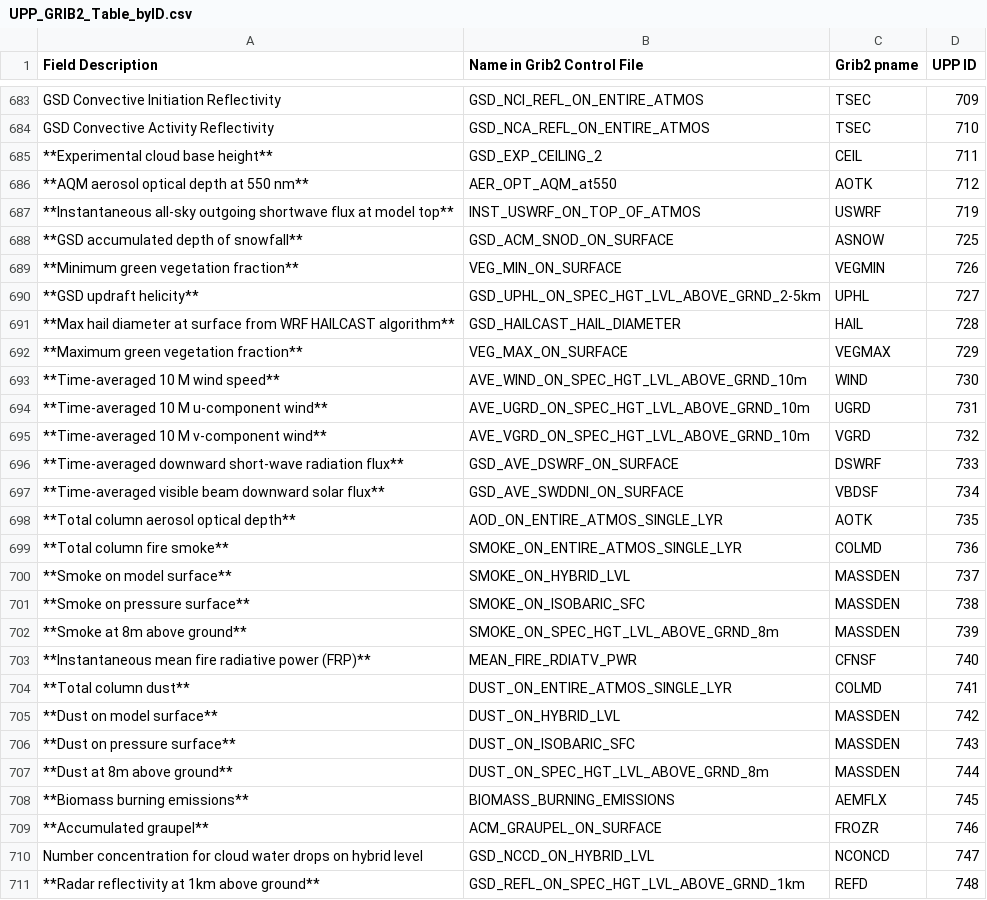
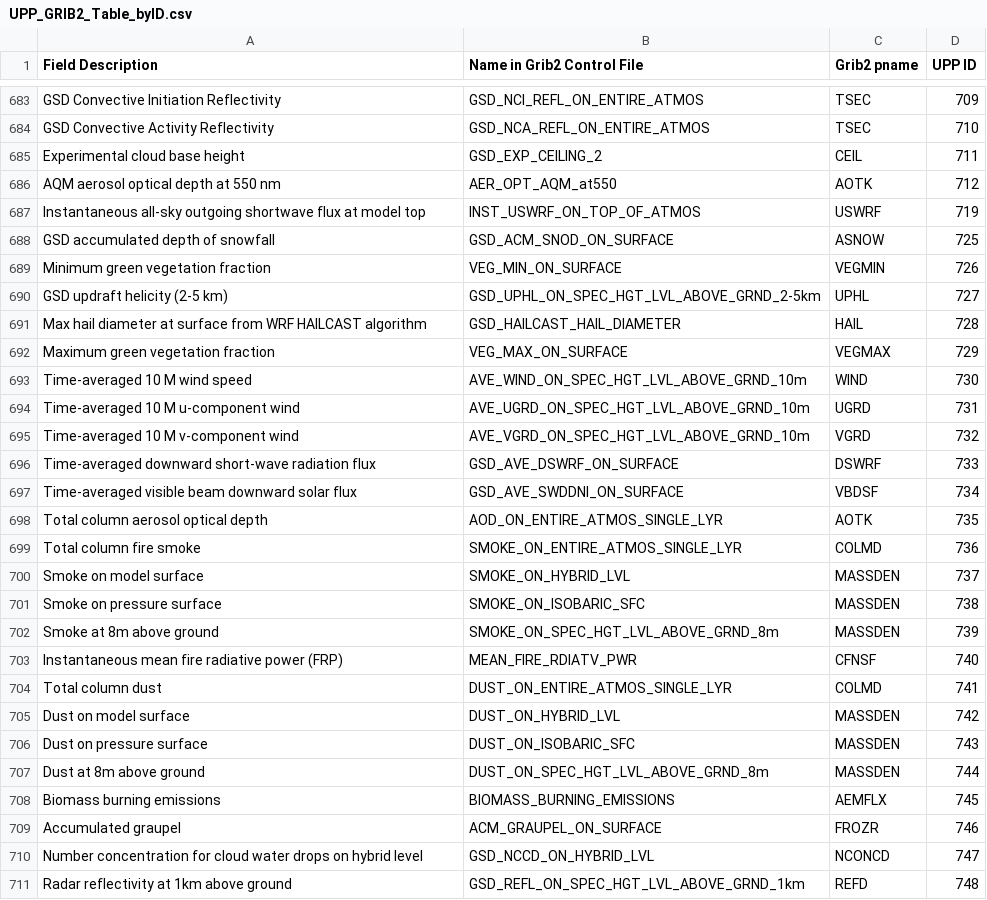
Before and after one commit to NOAA-EMC/UPP, a CSV file: docs/UPP_GRIB2_Table_byID.csv, drawn as a sheet; only a part is shown, gaps mark what is left out; the diff covers the shown part only.

Commit message:
minor grib2 table edits

```diff
--- a/docs/UPP_GRIB2_Table_byID.csv
+++ b/docs/UPP_GRIB2_Table_byID.csv
@@ -684,28 +684,28 @@ GSD Convective Initiation Reflectivity,GSD_NCI_REFL_ON_ENTIRE_ATMOS,TSEC,709
 GSD Convective Activity Reflectivity,GSD_NCA_REFL_ON_ENTIRE_ATMOS,TSEC,710
-**Experimental cloud base height**,GSD_EXP_CEILING_2,CEIL,711
-**AQM aerosol optical depth at 550 nm**,AER_OPT_AQM_at550,AOTK,712
-**Instantaneous all-sky outgoing shortwave flux at model top**,INST_USWRF_ON_TOP_OF_ATMOS,USWRF,719
-**GSD accumulated depth of snowfall**,GSD_ACM_SNOD_ON_SURFACE,ASNOW,725
-**Minimum green vegetation fraction**,VEG_MIN_ON_SURFACE,VEGMIN,726
-**GSD updraft helicity**,GSD_UPHL_ON_SPEC_HGT_LVL_ABOVE_GRND_2-5km,UPHL,727
-**Max hail diameter at surface from WRF HAILCAST algorithm**,GSD_HAILCAST_HAIL_DIAMETER,HAIL,728
-**Maximum green vegetation fraction**,VEG_MAX_ON_SURFACE,VEGMAX,729
-**Time-averaged 10 M wind speed**,AVE_WIND_ON_SPEC_HGT_LVL_ABOVE_GRND_10m,WIND,730
-**Time-averaged 10 M u-component wind**,AVE_UGRD_ON_SPEC_HGT_LVL_ABOVE_GRND_10m,UGRD,731
-**Time-averaged 10 M v-component wind**,AVE_VGRD_ON_SPEC_HGT_LVL_ABOVE_GRND_10m,VGRD,732
-**Time-averaged downward short-wave radiation flux**,GSD_AVE_DSWRF_ON_SURFACE,DSWRF,733
-**Time-averaged visible beam downward solar flux**,GSD_AVE_SWDDNI_ON_SURFACE,VBDSF,734
-**Total column aerosol optical depth**,AOD_ON_ENTIRE_ATMOS_SINGLE_LYR,AOTK,735
-**Total column fire smoke**,SMOKE_ON_ENTIRE_ATMOS_SINGLE_LYR,COLMD,736
-**Smoke on model surface**,SMOKE_ON_HYBRID_LVL,MASSDEN,737
-**Smoke on pressure surface**,SMOKE_ON_ISOBARIC_SFC,MASSDEN,738
-**Smoke at 8m above ground**,SMOKE_ON_SPEC_HGT_LVL_ABOVE_GRND_8m,MASSDEN,739
-**Instantaneous mean fire radiative power (FRP)**,MEAN_FIRE_RDIATV_PWR,CFNSF,740
-**Total column dust**,DUST_ON_ENTIRE_ATMOS_SINGLE_LYR,COLMD,741
-**Dust on model surface**,DUST_ON_HYBRID_LVL,MASSDEN,742
-**Dust on pressure surface**,DUST_ON_ISOBARIC_SFC,MASSDEN,743
-**Dust at 8m above ground**,DUST_ON_SPEC_HGT_LVL_ABOVE_GRND_8m,MASSDEN,744
-**Biomass burning emissions**,BIOMASS_BURNING_EMISSIONS,AEMFLX,745
-**Accumulated graupel**,ACM_GRAUPEL_ON_SURFACE,FROZR,746
+Experimental cloud base height,GSD_EXP_CEILING_2,CEIL,711
+AQM aerosol optical depth at 550 nm,AER_OPT_AQM_at550,AOTK,712
+Instantaneous all-sky outgoing shortwave flux at model top,INST_USWRF_ON_TOP_OF_ATMOS,USWRF,719
+GSD accumulated depth of snowfall,GSD_ACM_SNOD_ON_SURFACE,ASNOW,725
+Minimum green vegetation fraction,VEG_MIN_ON_SURFACE,VEGMIN,726
+GSD updraft helicity (2-5 km),GSD_UPHL_ON_SPEC_HGT_LVL_ABOVE_GRND_2-5km,UPHL,727
+Max hail diameter at surface from WRF HAILCAST algorithm,GSD_HAILCAST_HAIL_DIAMETER,HAIL,728
+Maximum green vegetation fraction,VEG_MAX_ON_SURFACE,VEGMAX,729
+Time-averaged 10 M wind speed,AVE_WIND_ON_SPEC_HGT_LVL_ABOVE_GRND_10m,WIND,730
+Time-averaged 10 M u-component wind,AVE_UGRD_ON_SPEC_HGT_LVL_ABOVE_GRND_10m,UGRD,731
+Time-averaged 10 M v-component wind,AVE_VGRD_ON_SPEC_HGT_LVL_ABOVE_GRND_10m,VGRD,732
+Time-averaged downward short-wave radiation flux,GSD_AVE_DSWRF_ON_SURFACE,DSWRF,733
+Time-averaged visible beam downward solar flux,GSD_AVE_SWDDNI_ON_SURFACE,VBDSF,734
+Total column aerosol optical depth,AOD_ON_ENTIRE_ATMOS_SINGLE_LYR,AOTK,735
+Total column fire smoke,SMOKE_ON_ENTIRE_ATMOS_SINGLE_LYR,COLMD,736
+Smoke on model surface,SMOKE_ON_HYBRID_LVL,MASSDEN,737
+Smoke on pressure surface,SMOKE_ON_ISOBARIC_SFC,MASSDEN,738
+Smoke at 8m above ground,SMOKE_ON_SPEC_HGT_LVL_ABOVE_GRND_8m,MASSDEN,739
+Instantaneous mean fire radiative power (FRP),MEAN_FIRE_RDIATV_PWR,CFNSF,740
+Total column dust,DUST_ON_ENTIRE_ATMOS_SINGLE_LYR,COLMD,741
+Dust on model surface,DUST_ON_HYBRID_LVL,MASSDEN,742
+Dust on pressure surface,DUST_ON_ISOBARIC_SFC,MASSDEN,743
+Dust at 8m above ground,DUST_ON_SPEC_HGT_LVL_ABOVE_GRND_8m,MASSDEN,744
+Biomass burning emissions,BIOMASS_BURNING_EMISSIONS,AEMFLX,745
+Accumulated graupel,ACM_GRAUPEL_ON_SURFACE,FROZR,746
 Number concentration for cloud water drops on hybrid level,GSD_NCCD_ON_HYBRID_LVL,NCONCD,747
-**Radar reflectivity at 1km above ground**,GSD_REFL_ON_SPEC_HGT_LVL_ABOVE_GRND_1km,REFD,748
+Radar reflectivity at 1km above ground,GSD_REFL_ON_SPEC_HGT_LVL_ABOVE_GRND_1km,REFD,748
```
Also changed, not shown: 97 edited cells elsewhere in this file.
